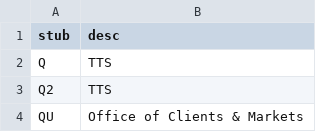
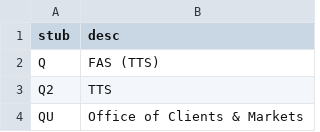
Before and after one commit to 18F/charlie, a CSV file: config/q-expand.csv, drawn as a sheet; only a part is shown.

Commit message:
respond to q-expander directly in threads where called

```diff
--- a/config/q-expand.csv
+++ b/config/q-expand.csv
@@ -1,3 +1,3 @@
 stub,desc
-Q,TTS
+Q,FAS (TTS)
 Q2,TTS
```
Also changed, not shown: 2 other files.
